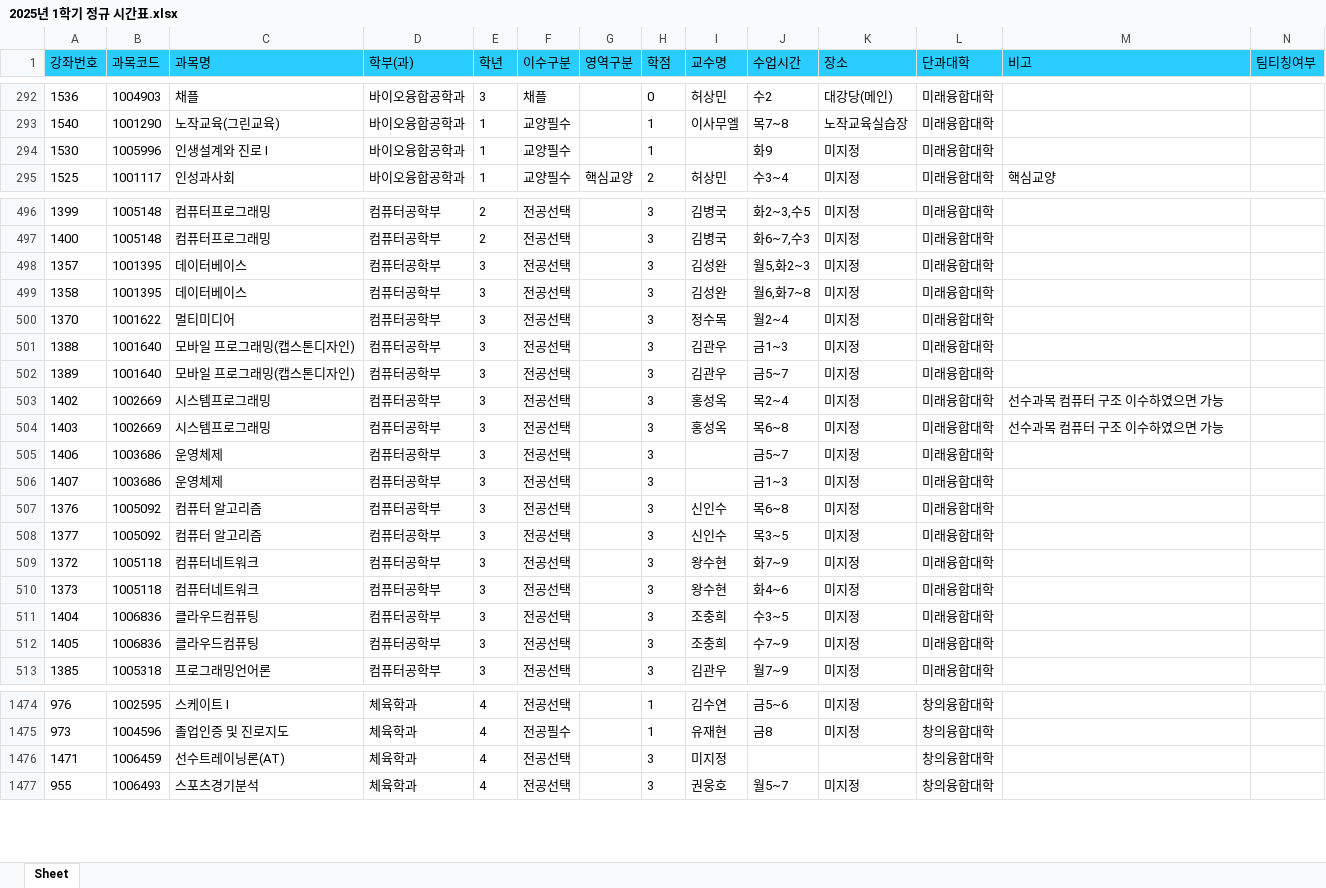
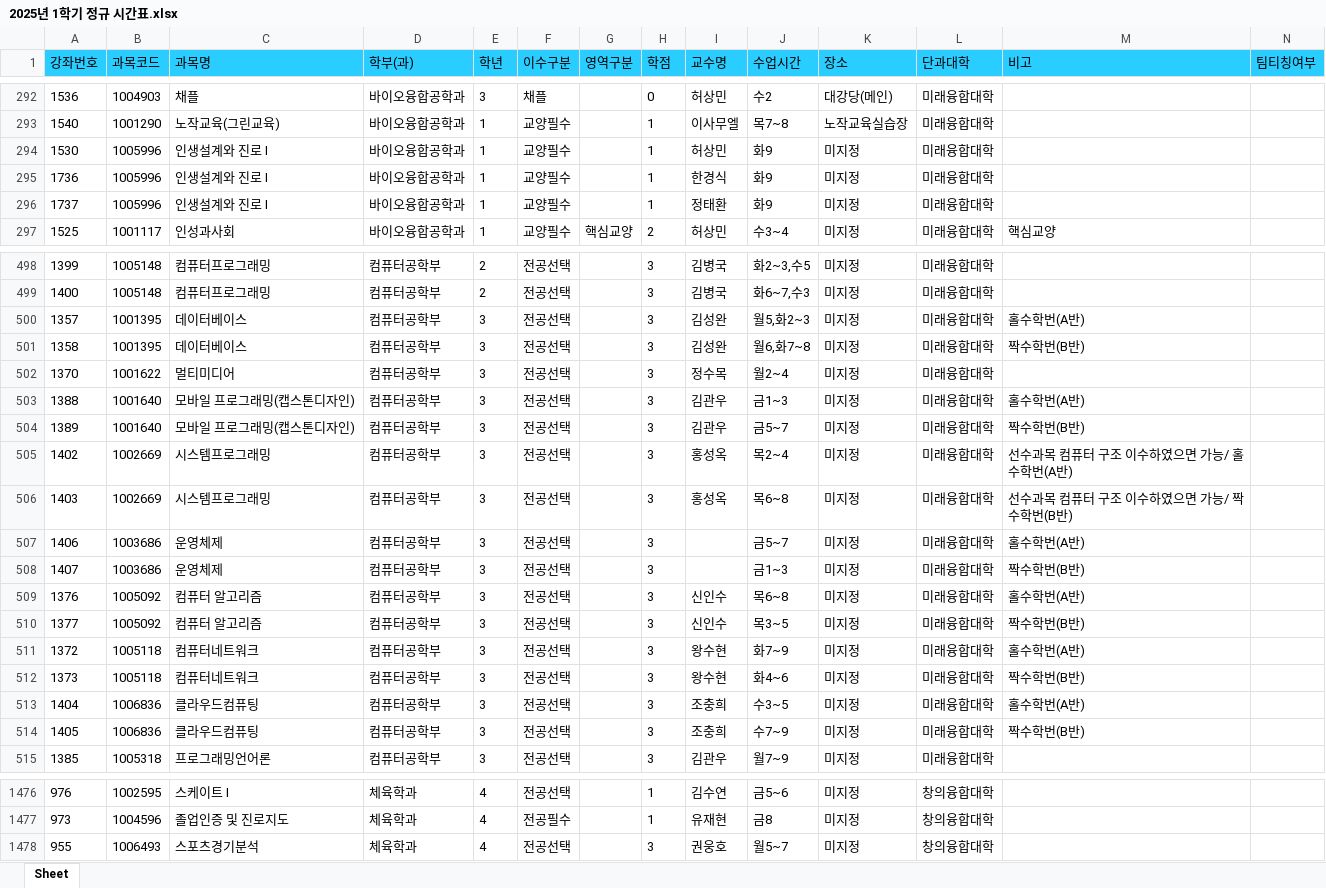
Before and after one commit to syu-kr/lecture.syu.kr-everytime, an Excel workbook: data/2025년 1학기 정규 시간표.xlsx, sheet Sheet, drawn as a sheet; only a part is shown, gaps mark what is left out; values as stored, in another font and other column widths than the file's, no borders; removed rows and columns are numbered as before the commit, all else as after; the diff covers the shown part only; the diff names each change by its address in the sheet, - before the commit and + after, or states it on an @@ line.

Commit message:
upload: data files

```diff
--- a/data/2025년 1학기 정규 시간표.xlsx (sheet Sheet)
+++ b/data/2025년 1학기 정규 시간표.xlsx (sheet Sheet)
-I294 (교수명): (empty)
+I294 (교수명): 허상민
+row 295: 1736 | 1005996 | 인생설계와 진로 I | 바이오융합공학과 | 1 | 교양필수 |  | 1 | 한경식 | 화9 | 미지정 | 미래융합대학
+row 296: 1737 | 1005996 | 인생설계와 진로 I | 바이오융합공학과 | 1 | 교양필수 |  | 1 | 정태환 | 화9 | 미지정 | 미래융합대학
-M500 (비고): (empty)
+M500 (비고): 홀수학번(A반)
-M501 (비고): (empty)
+M501 (비고): 짝수학번(B반)
-M503 (비고): (empty)
+M503 (비고): 홀수학번(A반)
-M504 (비고): (empty)
+M504 (비고): 짝수학번(B반)
-M505 (비고): 선수과목 컴퓨터 구조 이수하였으면 가능
+M505 (비고): 선수과목 컴퓨터 구조 이수하였으면 가능/ 홀수학번(A반)
-M506 (비고): 선수과목 컴퓨터 구조 이수하였으면 가능
+M506 (비고): 선수과목 컴퓨터 구조 이수하였으면 가능/ 짝수학번(B반)
-M507 (비고): (empty)
+M507 (비고): 홀수학번(A반)
-M508 (비고): (empty)
+M508 (비고): 짝수학번(B반)
-M509 (비고): (empty)
+M509 (비고): 홀수학번(A반)
-M510 (비고): (empty)
+M510 (비고): 짝수학번(B반)
-M511 (비고): (empty)
+M511 (비고): 홀수학번(A반)
-M512 (비고): (empty)
+M512 (비고): 짝수학번(B반)
-M513 (비고): (empty)
+M513 (비고): 홀수학번(A반)
-M514 (비고): (empty)
+M514 (비고): 짝수학번(B반)
-row 1476: 1471 | 1006459 | 선수트레이닝론(AT) | 체육학과 | 4 | 전공선택 |  | 3 | 미지정 |  |  | 창의융합대학
```
Also changed, not shown: 2 removed rows and 12 edited cells elsewhere in this sheet, 1 other file.
